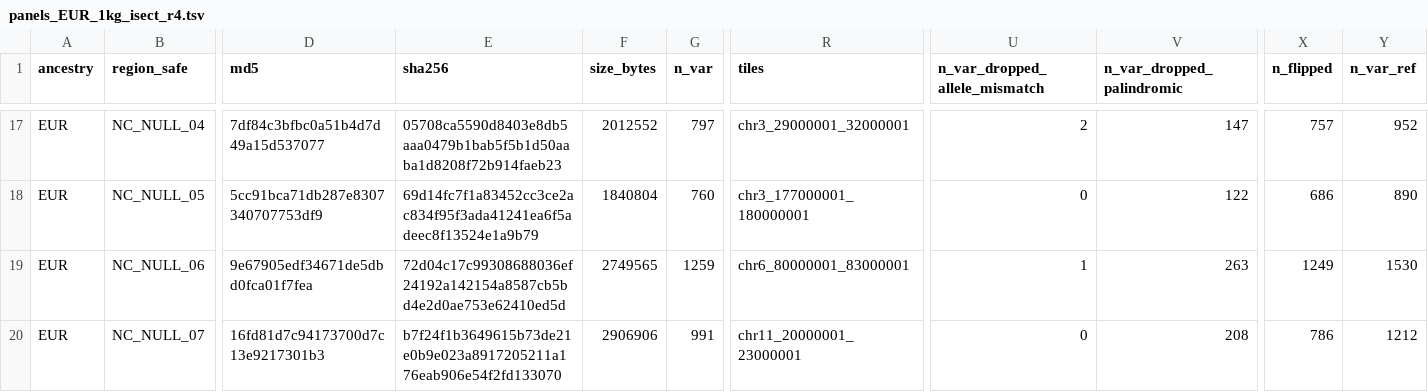
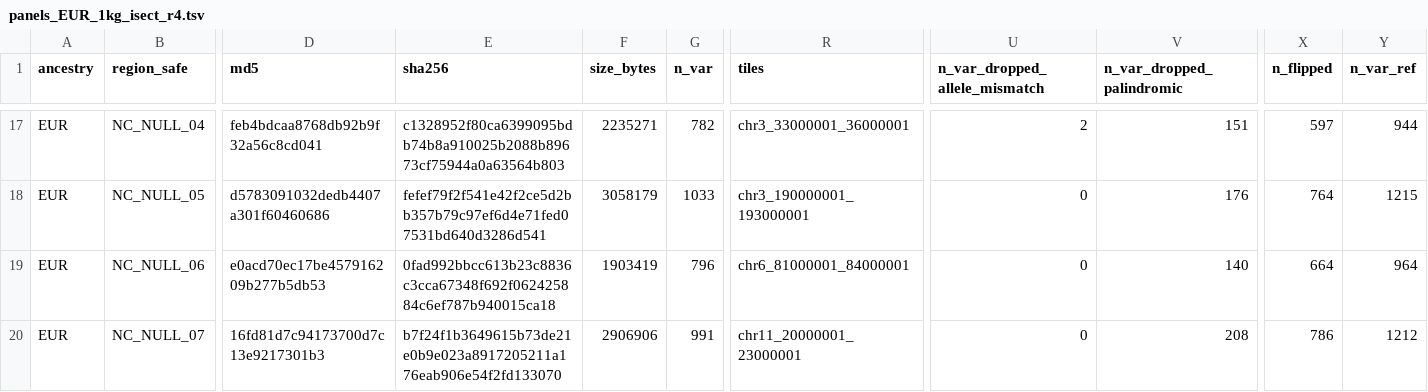
Before and after one commit to carter-clinton/coloc_analysis, a TSV file: .planning/phases/ta-r4-head-to-head-reanalysis-and-submission/manifests/panels_EUR_1kg_isect_r4.tsv, drawn as a sheet; only a part is shown, gaps mark what is left out; the diff covers the shown part only; the diff names each change by its address in the sheet, - before the commit and + after, or states it on an @@ line.

```diff
--- a/.planning/phases/ta-r4-head-to-head-reanalysis-and-submission/manifests/panels_EUR_1kg_isect_r4.tsv
+++ b/.planning/phases/ta-r4-head-to-head-reanalysis-and-submission/manifests/panels_EUR_1kg_isect_r4.tsv
-D17 (md5): 7df84c3bfbc0a51b4d7d49a15d537077
+D17 (md5): feb4bdcaa8768db92b9f32a56c8cd041
-E17 (sha256): 05708ca5590d8403e8db5aaa0479b1bab5f5b1d50aaba1d8208f72b914faeb23
+E17 (sha256): c1328952f80ca6399095bdb74b8a910025b2088b89673cf75944a0a63564b803
-F17 (size_bytes): 2012552
+F17 (size_bytes): 2235271
-G17 (n_var): 797
+G17 (n_var): 782
-R17 (tiles): chr3_29000001_32000001
+R17 (tiles): chr3_33000001_36000001
-V17 (n_var_dropped_palindromic): 147
+V17 (n_var_dropped_palindromic): 151
-X17 (n_flipped): 757
+X17 (n_flipped): 597
-Y17 (n_var_ref): 952
+Y17 (n_var_ref): 944
-D18 (md5): 5cc91bca71db287e8307340707753df9
+D18 (md5): d5783091032dedb4407a301f60460686
-E18 (sha256): 69d14fc7f1a83452cc3ce2ac834f95f3ada41241ea6f5adeec8f13524e1a9b79
+E18 (sha256): fefef79f2f541e42f2ce5d2bb357b79c97ef6d4e71fed07531bd640d3286d541
-F18 (size_bytes): 1840804
+F18 (size_bytes): 3058179
-G18 (n_var): 760
+G18 (n_var): 1033
-R18 (tiles): chr3_177000001_180000001
+R18 (tiles): chr3_190000001_193000001
-V18 (n_var_dropped_palindromic): 122
+V18 (n_var_dropped_palindromic): 176
-X18 (n_flipped): 686
+X18 (n_flipped): 764
-Y18 (n_var_ref): 890
+Y18 (n_var_ref): 1215
-D19 (md5): 9e67905edf34671de5dbd0fca01f7fea
+D19 (md5): e0acd70ec17be457916209b277b5db53
-E19 (sha256): 72d04c17c99308688036ef24192a142154a8587cb5bd4e2d0ae753e62410ed5d
+E19 (sha256): 0fad992bbcc613b23c8836c3cca67348f692f062425884c6ef787b940015ca18
-F19 (size_bytes): 2749565
+F19 (size_bytes): 1903419
-G19 (n_var): 1259
+G19 (n_var): 796
-R19 (tiles): chr6_80000001_83000001
+R19 (tiles): chr6_81000001_84000001
-U19 (n_var_dropped_allele_mismatch): 1
+U19 (n_var_dropped_allele_mismatch): 0
-V19 (n_var_dropped_palindromic): 263
+V19 (n_var_dropped_palindromic): 140
-X19 (n_flipped): 1249
+X19 (n_flipped): 664
-Y19 (n_var_ref): 1530
+Y19 (n_var_ref): 964
```
Also changed, not shown: 42 edited cells elsewhere in this file, .planning/phases/ta-r4-head-to-head-reanalysis-and-submission/manifests/catalogs_sha256.tsv, .planning/phases/ta-r4-head-to-head-reanalysis-and-submission/manifests/panels_EUR_1kg_r4.tsv, 11 other files.
